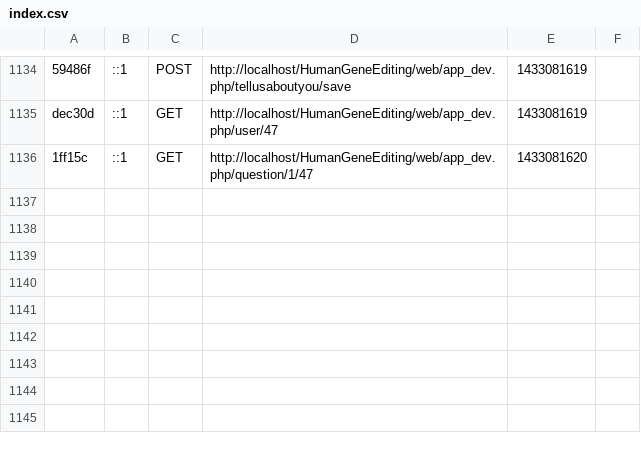
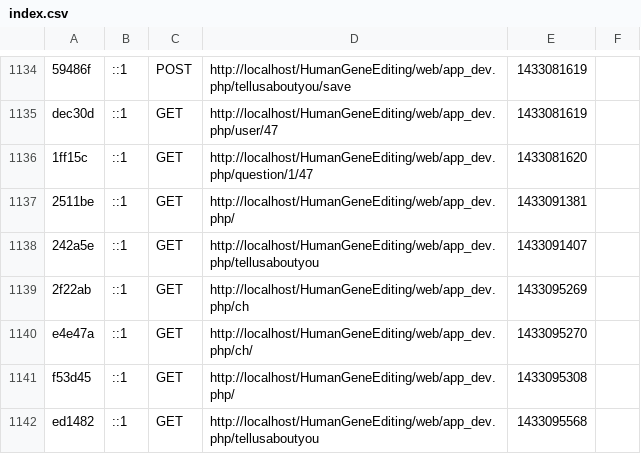
Before and after one commit to BhagyaGH/questionnaire, a CSV file: app/cache/dev/profiler/index.csv, drawn as a sheet; only a part is shown, gaps mark what is left out; the diff names each change by its address in the sheet, - before the commit and + after, or states it on an @@ line.

```diff
--- a/app/cache/dev/profiler/index.csv
+++ b/app/cache/dev/profiler/index.csv
+row 1137: 2511be | ::1 | GET | http://localhost/HumanGeneEditing/web/app_dev.php/ | 1433091381
+row 1138: 242a5e | ::1 | GET | http://localhost/HumanGeneEditing/web/app_dev.php/tellusaboutyou | 1433091407
+row 1139: 2f22ab | ::1 | GET | http://localhost/HumanGeneEditing/web/app_dev.php/ch | 1433095269
+row 1140: e4e47a | ::1 | GET | http://localhost/HumanGeneEditing/web/app_dev.php/ch/ | 1433095270
+row 1141: f53d45 | ::1 | GET | http://localhost/HumanGeneEditing/web/app_dev.php/ | 1433095308
+row 1142: ed1482 | ::1 | GET | http://localhost/HumanGeneEditing/web/app_dev.php/tellusaboutyou | 1433095568
```
Also changed, not shown: 25 other files.
